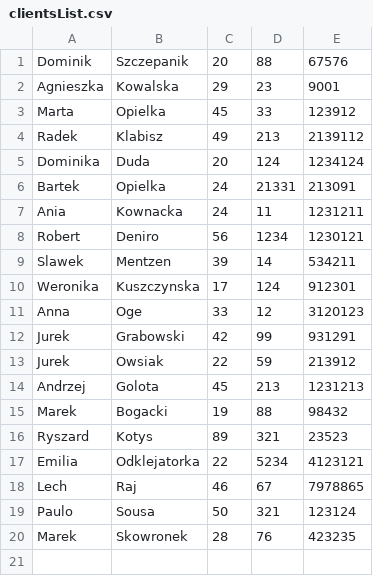
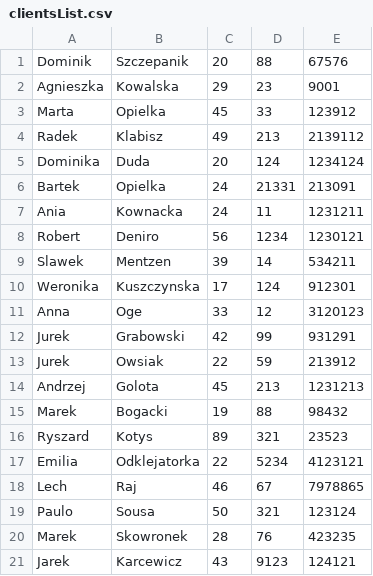
Before and after one commit to KubaProg/BankSimulator, a CSV file: clientsList.csv, drawn as a sheet; the diff names each change by its address in the sheet, - before the commit and + after, or states it on an @@ line.

```diff
--- a/clientsList.csv
+++ b/clientsList.csv
+row 21: Jarek | Karcewicz | 43 | 9123 | 124121
```
Also changed, not shown: 5 other files.
